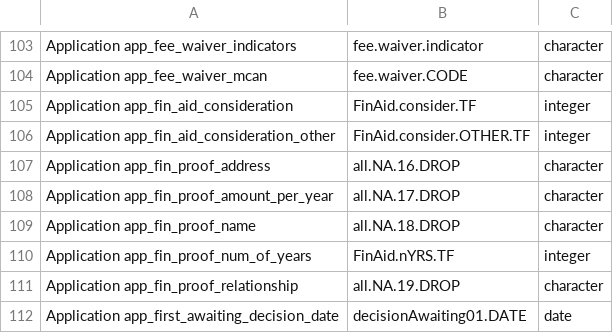
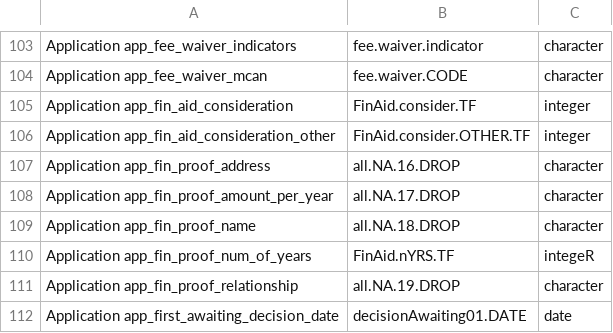
Before and after one commit to emilioxavier/theHUB, a CSV file: data-raw/datasets_Slate_column-names.csv, drawn as a sheet; only a part is shown, gaps mark what is left out.

Commit message:
demo

```diff
--- a/data-raw/datasets_Slate_column-names.csv
+++ b/data-raw/datasets_Slate_column-names.csv
@@ -109,3 +109,3 @@ Application app_fin_proof_amount_per_year,all.NA.17.DROP,character
 Application app_fin_proof_name,all.NA.18.DROP,character
-Application app_fin_proof_num_of_years,FinAid.nYRS.TF,integer
+Application app_fin_proof_num_of_years,FinAid.nYRS.TF,integeR
 Application app_fin_proof_relationship,all.NA.19.DROP,character
```
